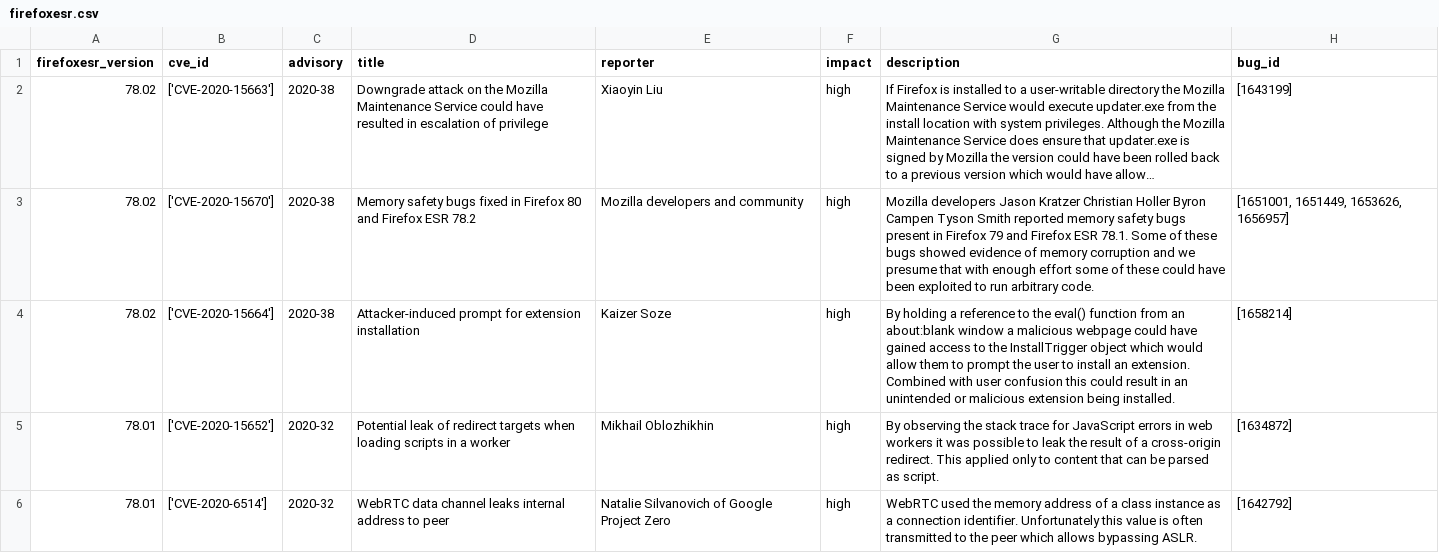
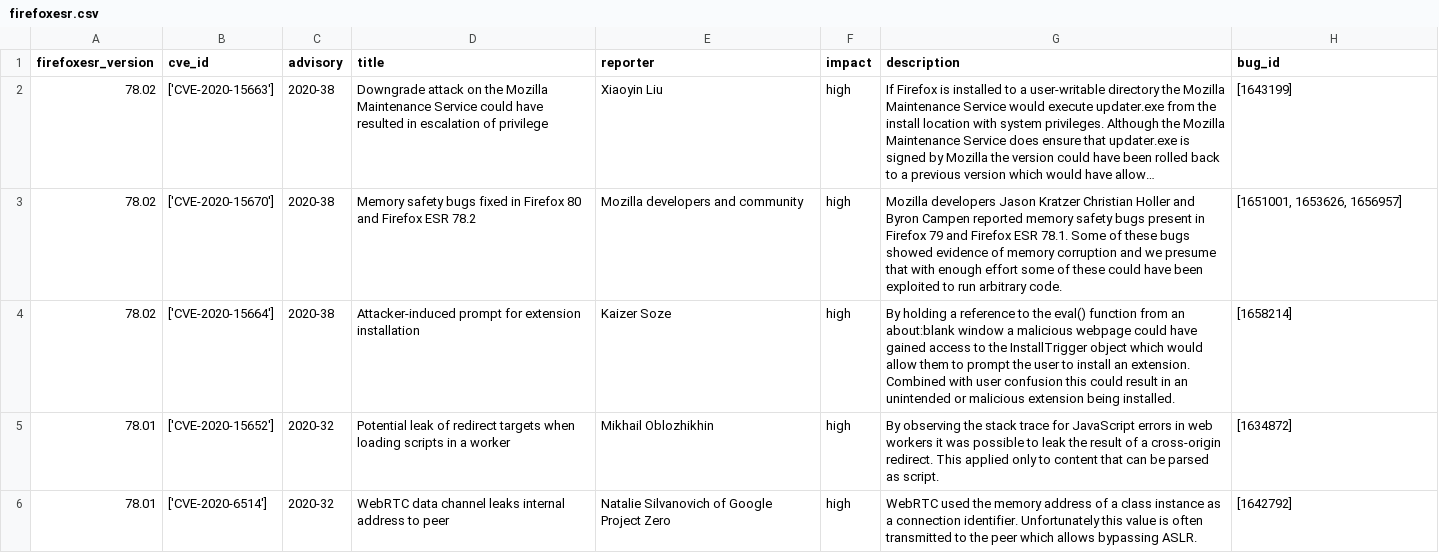
Before and after one commit to krn65/mpvd, a CSV file: product_data/firefoxesr.csv, drawn as a sheet; only a part is shown; long unchanged cells end in …; the diff names each change by its address in the sheet, - before the commit and + after, or states it on an @@ line.

```diff
--- a/product_data/firefoxesr.csv
+++ b/product_data/firefoxesr.csv
-G3 (description): …Christian Holler Byron Campen Tyson Smith reported memory…
+G3 (description): …Christian Holler and Byron Campen reported memory…
-H3 (bug_id): [1651001, 1651449, 1653626, 1656957]
+H3 (bug_id): [1651001, 1653626, 1656957]
```
Also changed, not shown: product_data/firefox.csv, 3 other files.
